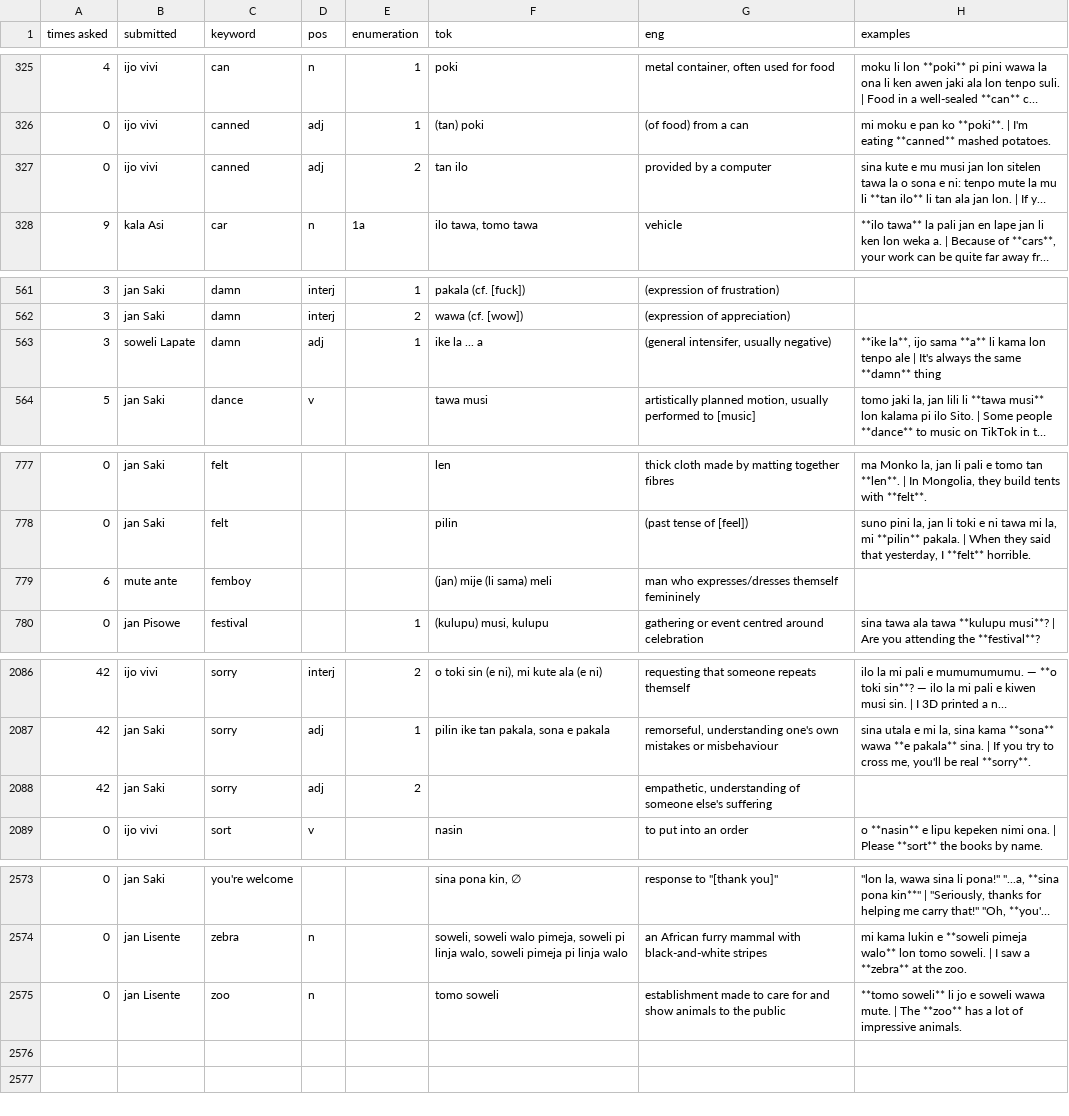
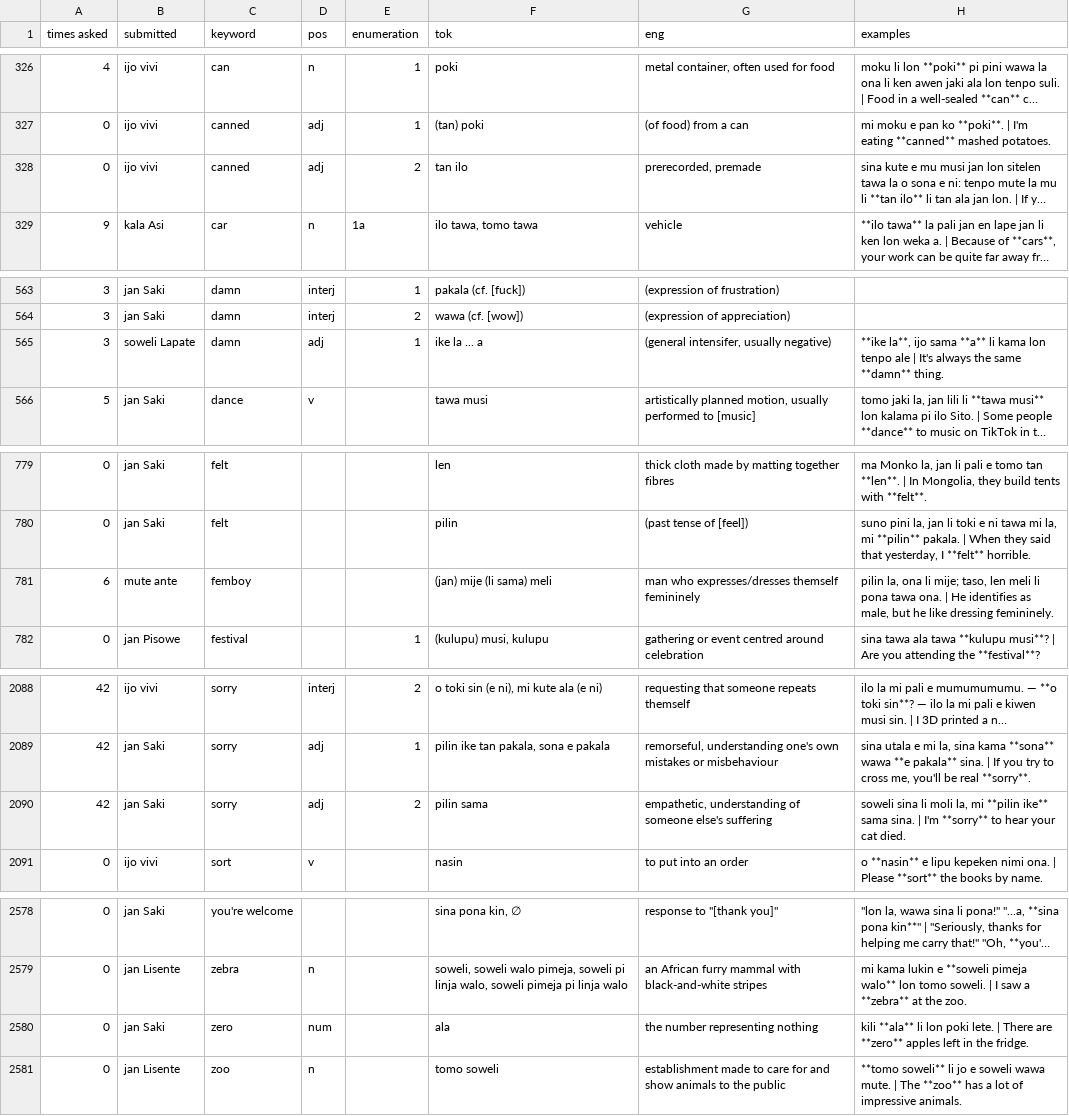
Before and after one commit to pona-la/kemeka.pona.la, a CSV file: data/definitions.csv, drawn as a sheet; only a part is shown, gaps mark what is left out; long unchanged cells end in …; addresses are those after the commit; the diff covers the shown part only; the diff names each change by its address in the sheet, - before the commit and + after, or states it on an @@ line.

```diff
--- a/data/definitions.csv
+++ b/data/definitions.csv
-G328 (eng): provided by a computer
+G328 (eng): prerecorded, premade
-H565 (examples): …same **damn** thing
+H565 (examples): …same **damn** thing.
-H781 (examples): (empty)
+H781 (examples): pilin la, ona li mije; taso, len meli li pona tawa ona. | He identifies as male, but he like dressing femininely.
-F2090 (tok): (empty)
+F2090 (tok): pilin sama
-H2090 (examples): (empty)
+H2090 (examples): soweli sina li moli la, mi **pilin ike** sama sina. | I'm **sorry** to hear your cat died.
+row 2580: 0 | jan Saki | zero | num |  | ala | the number representing nothing | kili **ala** li lon poki lete. | There are **zero** apples left in the fridge.
```
Also changed, not shown: 7 added rows, 2 removed rows and 15 edited cells elsewhere in this file, data/notes.csv.
